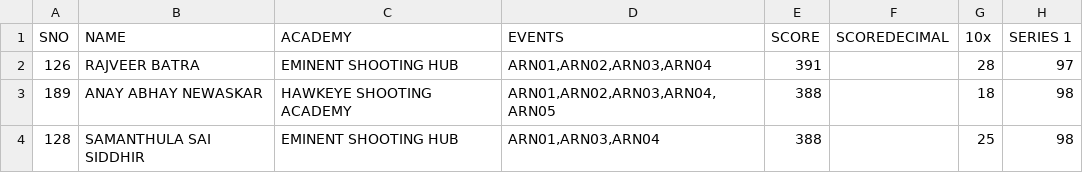
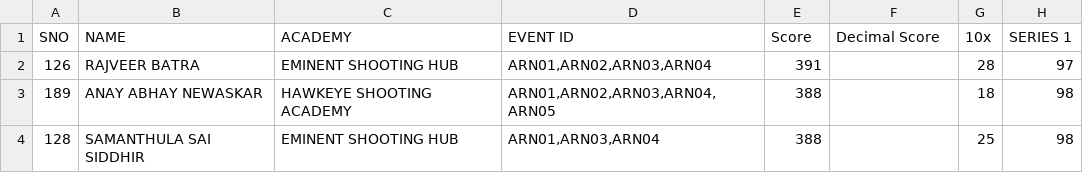
Before and after one commit to intellishoot/intellishoot, a CSV file: vsca2025.csv, drawn as a sheet; only a part is shown; the diff names each change by its address in the sheet, - before the commit and + after, or states it on an @@ line.

Commit message:
Update vsca2025.csv

```diff
--- a/vsca2025.csv
+++ b/vsca2025.csv
-D1: EVENTS
+D1: EVENT ID
-E1: SCORE
+E1: Score
-F1: SCOREDECIMAL
+F1: Decimal Score
```
